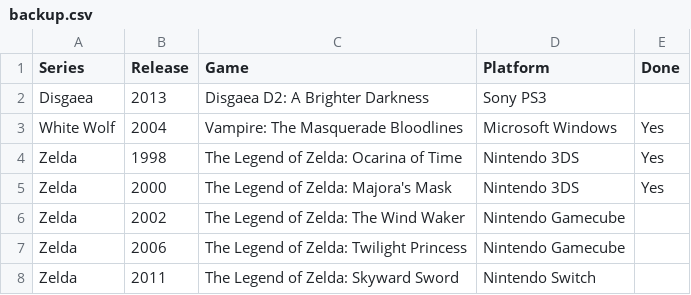
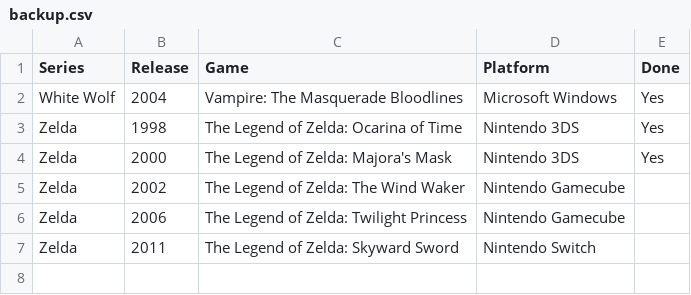
Before and after one commit to seriouslyunderappreciated/seriouslyunderappreciated.github.io, a CSV file: resources/backup.csv, drawn as a sheet; the diff names each change by its address in the sheet, - before the commit and + after, or states it on an @@ line.

Commit message:
Update backup.csv

```diff
--- a/resources/backup.csv
+++ b/resources/backup.csv
-row 2: Disgaea | 2013 | Disgaea D2: A Brighter Darkness | Sony PS3
```
